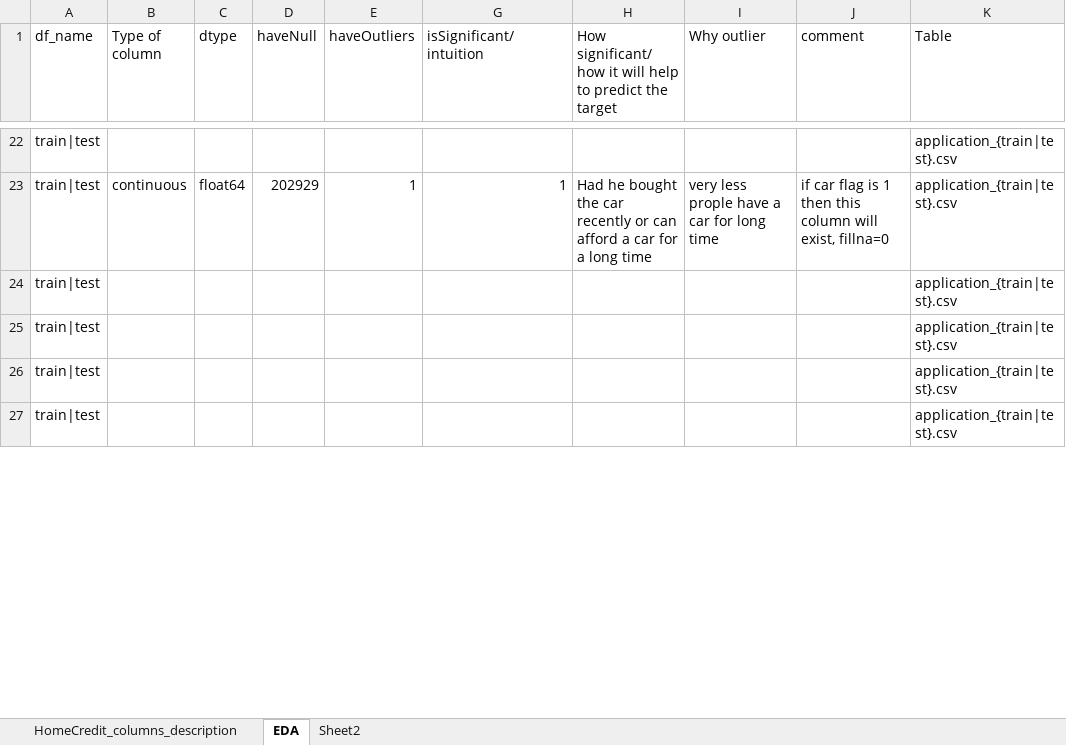
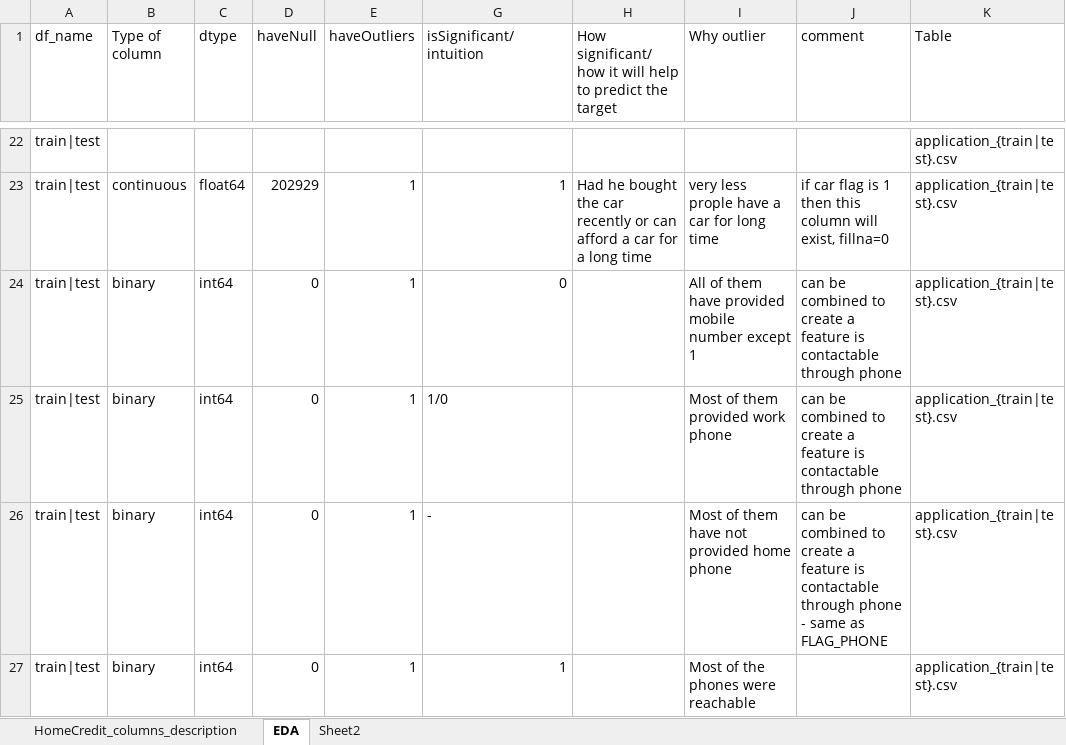
Before and after one commit to Manjong63/Python-Projects, an Excel workbook: Artificial Intelligence/Data Analysis/Kaggle Home credit default risk/kaggle home credit.xlsx, sheet EDA, drawn as a sheet; only a part is shown, gaps mark what is left out; values as stored, in another font and other column widths than the file's, no borders; the diff covers the shown part only; the diff names each change by its address in the sheet, - before the commit and + after, or states it on an @@ line.

```diff
--- a/Artificial Intelligence/Data Analysis/Kaggle Home credit default risk/kaggle home credit.xlsx (sheet EDA)
+++ b/Artificial Intelligence/Data Analysis/Kaggle Home credit default risk/kaggle home credit.xlsx (sheet EDA)
-B24:B27 (Type of column): (empty)
+B24:B27 (Type of column): binary
-C24:C27 (dtype): (empty)
+C24:C27 (dtype): int64
-D24:D27 (haveNull): (empty)
+D24:D27 (haveNull): 0
-E24:E27 (haveOutliers): (empty)
+E24:E27 (haveOutliers): 1
-G24 (isSignificant/intuition): (empty)
+G24 (isSignificant/intuition): 0
-I24 (Why outlier): (empty)
+I24 (Why outlier): All of them have provided mobile number except 1
-J24:J25 (comment): (empty)
+J24:J25 (comment): can be combined to create a feature is contactable through phone
-G25 (isSignificant/intuition): (empty)
+G25 (isSignificant/intuition): 1/0
-I25 (Why outlier): (empty)
+I25 (Why outlier): Most of them provided work phone
-G26 (isSignificant/intuition): (empty)
+G26 (isSignificant/intuition): -
-I26 (Why outlier): (empty)
+I26 (Why outlier): Most of them have not provided home phone
-J26 (comment): (empty)
+J26 (comment): can be combined to create a feature is contactable through phone - same as FLAG_PHONE
-G27 (isSignificant/intuition): (empty)
+G27 (isSignificant/intuition): 1
-I27 (Why outlier): (empty)
+I27 (Why outlier): Most of the phones were reachable
```
Also changed, not shown: 69 edited cells elsewhere in this sheet, 15 other files.
